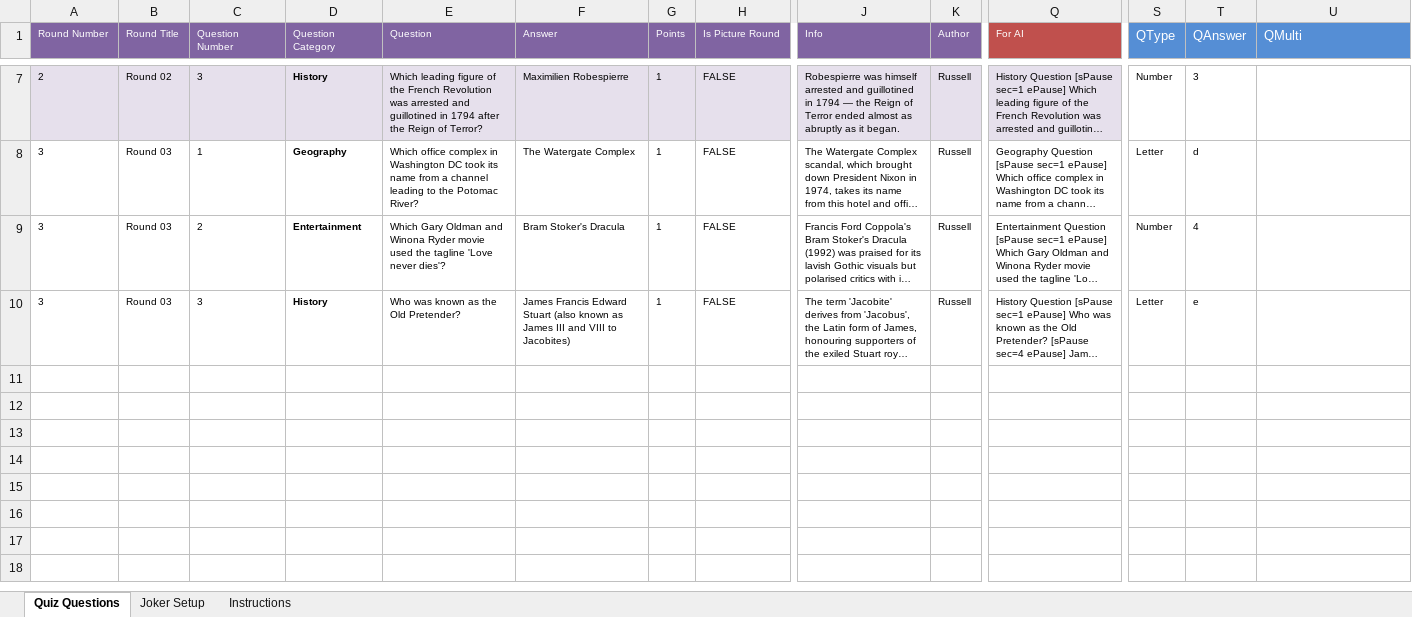
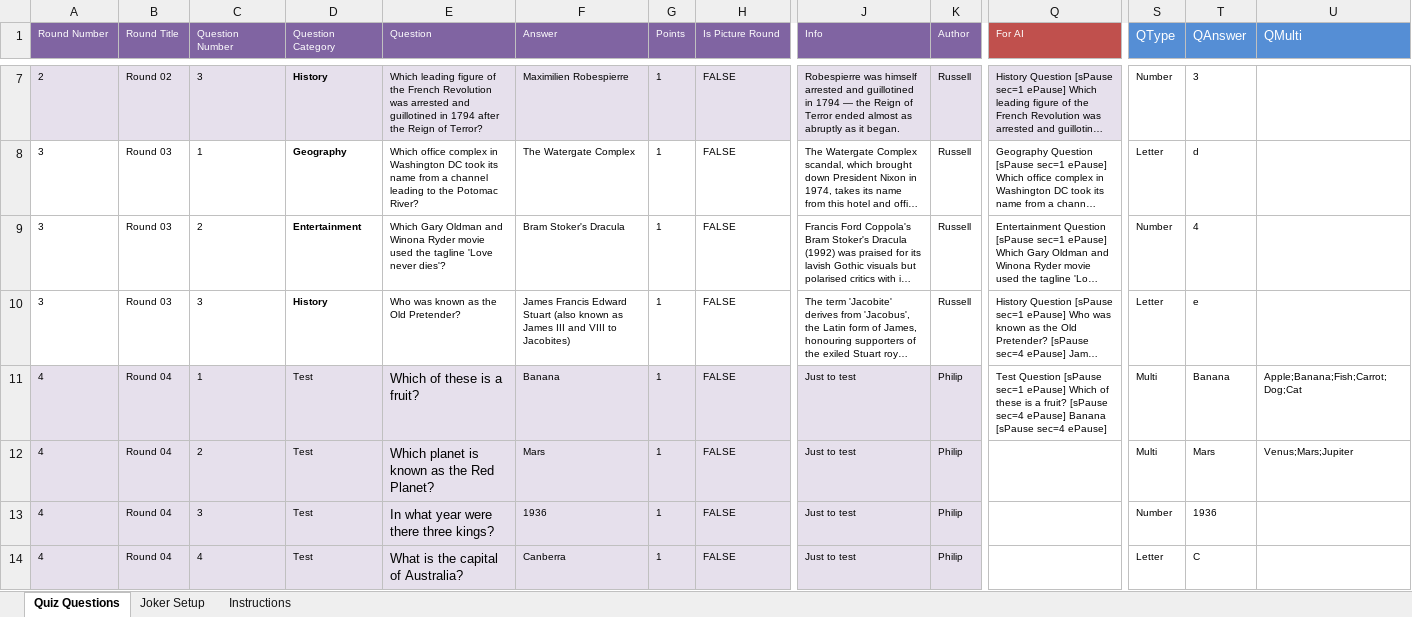
Before and after one commit to philipestevenson-RumHam/DummyStuff, an Excel workbook: Home Version/Example.xlsm, sheet Quiz Questions, drawn as a sheet; only a part is shown, gaps mark what is left out; long unchanged cells end in …; values as stored, in another font and other column widths than the file's, no borders; rows hold the shown columns only; the diff names each change by its address in the sheet, - before the commit and + after, or states it on an @@ line.

```diff
--- a/Home Version/Example.xlsm (sheet Quiz Questions)
+++ b/Home Version/Example.xlsm (sheet Quiz Questions)
+row 11: 4 | Round 04 | 1 | Test | Which of these is a fruit? | Banana | 1 | FALSE | Just to test | Philip | Test Question [sPause sec=1 ePause] Which of these is a fruit? [sPause sec=4 ePause] Banana [sPause sec=4 ePause] | Multi | Banana | Apple;Banana;Fish;Carrot;Dog;Cat
+row 12: 4 | Round 04 | 2 | Test | Which planet is known as the Red Planet? | Mars | 1 | FALSE | Just to test | Philip |  | Multi | Mars | Venus;Mars;Jupiter
+row 13: 4 | Round 04 | 3 | Test | In what year were there three kings? | 1936 | 1 | FALSE | Just to test | Philip |  | Number | 1936
+row 14: 4 | Round 04 | 4 | Test | What is the capital of Australia? | Canberra | 1 | FALSE | Just to test | Philip |  | Letter | C
```
Also changed, not shown: 1 other file.
